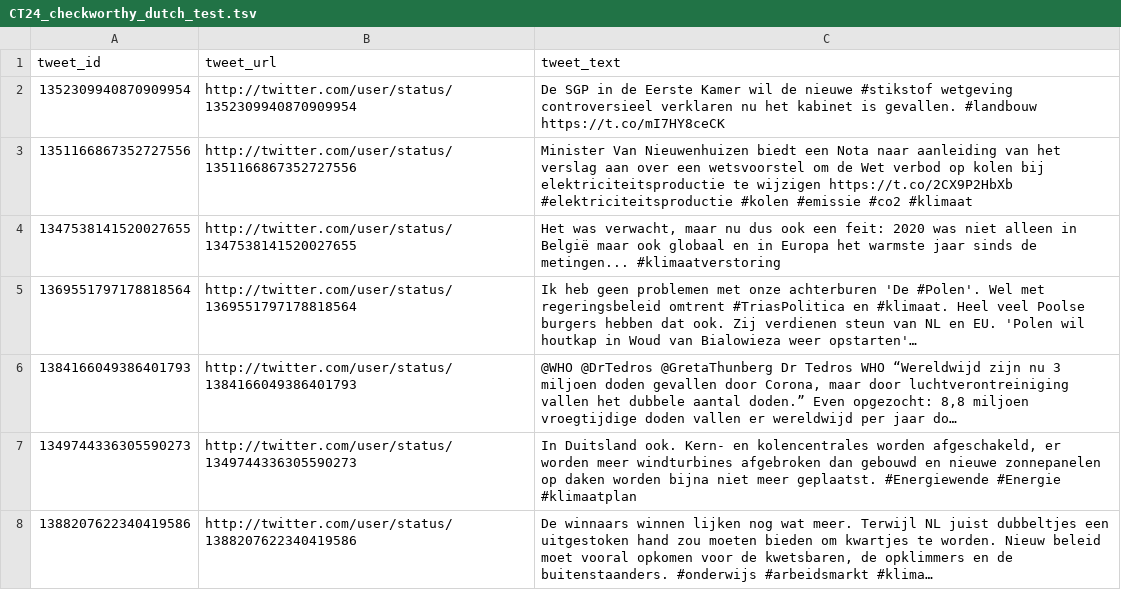
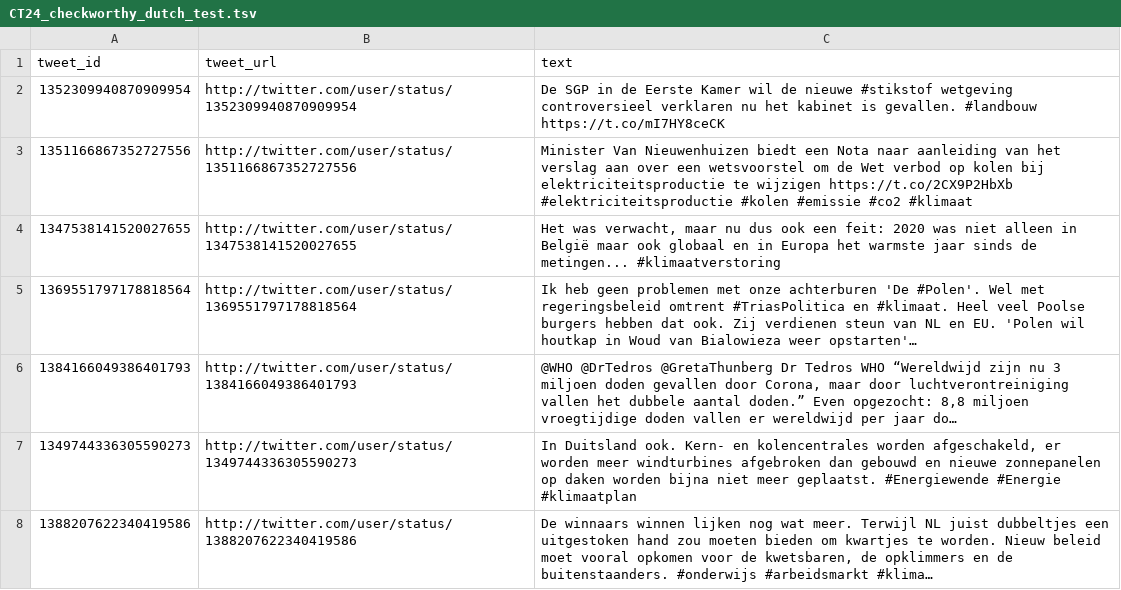
Before and after one commit to badaa002/Multilingual-Check-worthiness-Estimation-in-Text, a TSV file: data/CT24_checkworthy_test/dutch/CT24_checkworthy_dutch_test.tsv, drawn as a sheet; only a part is shown; long unchanged cells end in ….

```diff
--- a/data/CT24_checkworthy_test/dutch/CT24_checkworthy_dutch_test.tsv
+++ b/data/CT24_checkworthy_test/dutch/CT24_checkworthy_dutch_test.tsv
@@ -1,2 +1,2 @@
-tweet_id	tweet_url	tweet_text
+tweet_id	tweet_url	text
 1352309940870909954	http://twitter.com/user/status/1352309940870909954	De SGP in de Eerste Kamer wil de nieuwe #stikstof wetgeving controversieel verklaren nu het kabinet is gevallen. #landbouw https://t.co/mI7HY8ceCK
```
Also changed, not shown: data/CT24_checkworthy_test/arabic/CT24_checkworthy_arabic_test.tsv.
